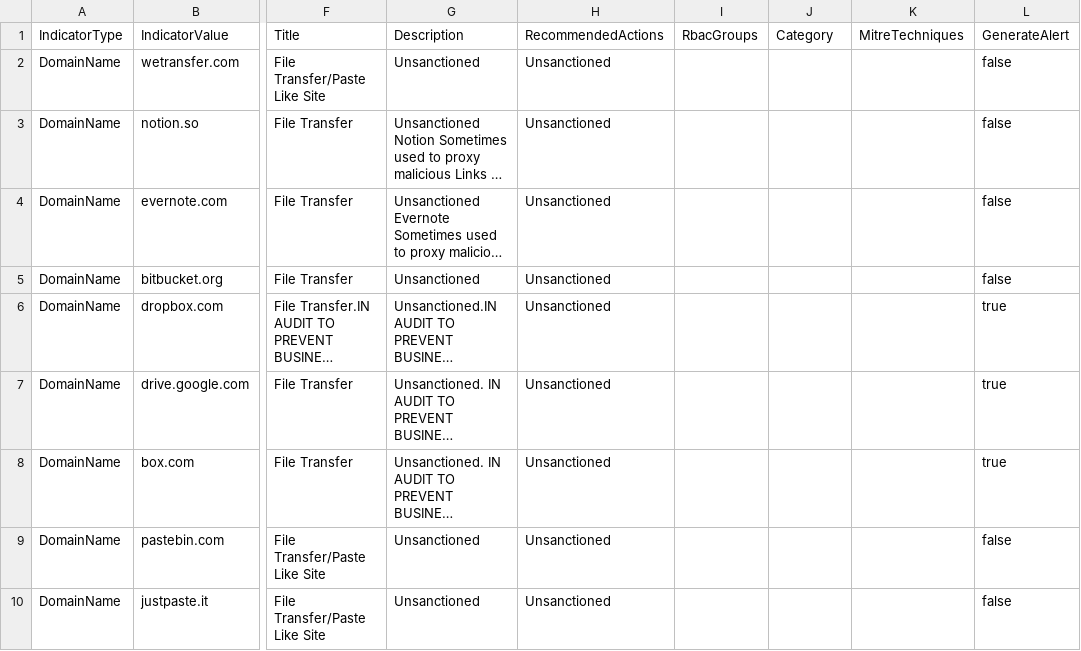
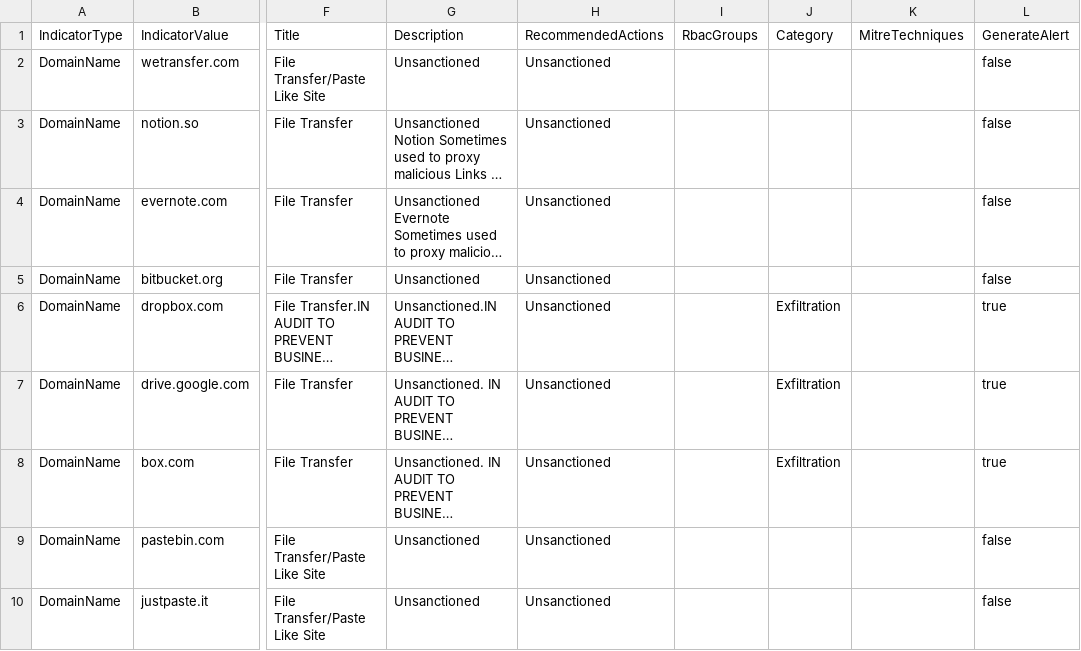
Before and after one commit to jkerai1/SoftwareCertificates, a CSV file: Bulk-IOC-CSVs/FileTransfer PasteLike Sites.csv, drawn as a sheet; only a part is shown, gaps mark what is left out; long unchanged cells end in …; the diff names each change by its address in the sheet, - before the commit and + after, or states it on an @@ line.

Commit message:
Update FileTransfer PasteLike Sites.csv

```diff
--- a/Bulk-IOC-CSVs/FileTransfer PasteLike Sites.csv
+++ b/Bulk-IOC-CSVs/FileTransfer PasteLike Sites.csv
-J6:J8: (empty)
+J6:J8: Exfiltration
```
